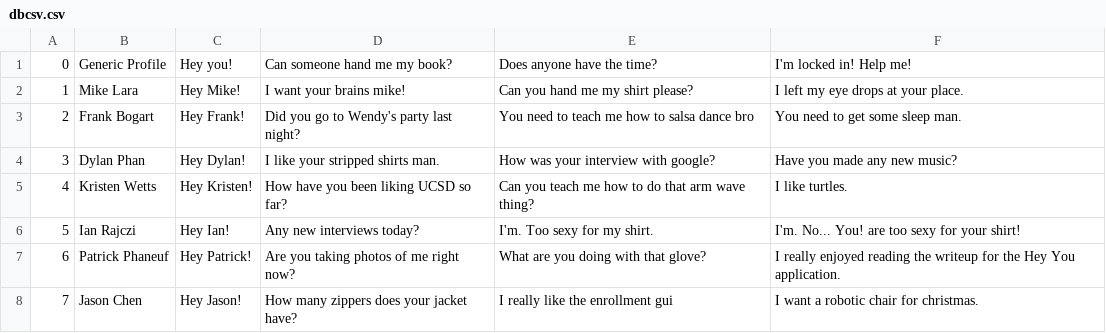
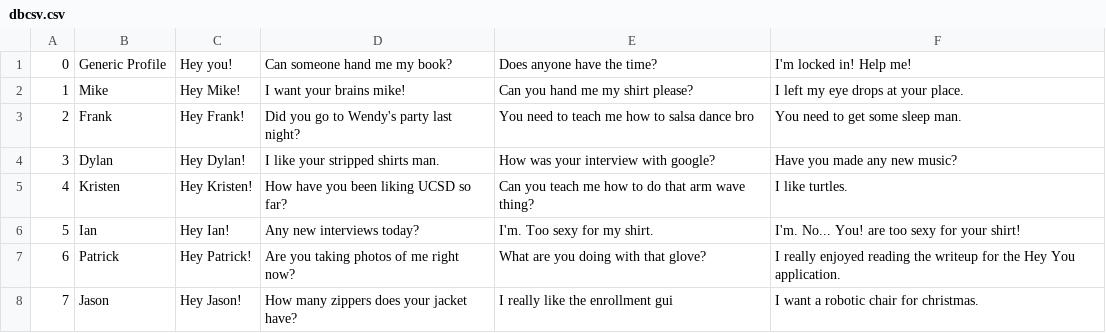
Before and after one commit to angien/kinect-streamer, a CSV file: src/FaceBasics-WPF/dbcsv.csv, drawn as a sheet.

```diff
--- a/src/FaceBasics-WPF/dbcsv.csv
+++ b/src/FaceBasics-WPF/dbcsv.csv
@@ -1,8 +1,8 @@
 0, Generic Profile, Hey you!, Can someone hand me my book? , Does anyone have the time? , I'm locked in! Help me!
-1, Mike Lara, Hey Mike!, I want your brains mike! , Can you hand me my shirt please? , I left my eye drops at your place.
-2, Frank Bogart, Hey Frank!, Did you go to Wendy's party last night?, You need to teach me how to salsa dance bro, You need to get some sleep man.
-3, Dylan Phan, Hey Dylan!, I like your stripped shirts man., How was your interview with google?, Have you made any new music?
-4, Kristen Wetts, Hey Kristen!, How have you been liking UCSD so far?, Can you teach me how to do that arm wave thing?, I like turtles.
-5, Ian Rajczi, Hey Ian!, Any new interviews today?, I'm. Too sexy for my shirt., I'm. No... You! are too sexy for your shirt!
-6, Patrick Phaneuf, Hey Patrick!, Are you taking photos of me right now?, What are you doing with that glove?, I really enjoyed reading the writeup for the Hey You application.
-7, Jason Chen, Hey Jason!, How many zippers does your jacket have?, I really like the enrollment gui, I want a robotic chair for christmas.
+1, Mike, Hey Mike!, I want your brains mike! , Can you hand me my shirt please? , I left my eye drops at your place.
+2, Frank, Hey Frank!, Did you go to Wendy's party last night?, You need to teach me how to salsa dance bro, You need to get some sleep man.
+3, Dylan, Hey Dylan!, I like your stripped shirts man., How was your interview with google?, Have you made any new music?
+4, Kristen, Hey Kristen!, How have you been liking UCSD so far?, Can you teach me how to do that arm wave thing?, I like turtles.
+5, Ian, Hey Ian!, Any new interviews today?, I'm. Too sexy for my shirt., I'm. No... You! are too sexy for your shirt!
+6, Patrick, Hey Patrick!, Are you taking photos of me right now?, What are you doing with that glove?, I really enjoyed reading the writeup for the Hey You application.
+7, Jason, Hey Jason!, How many zippers does your jacket have?, I really like the enrollment gui, I want a robotic chair for christmas.
```
Also changed, not shown: 8 other files.
